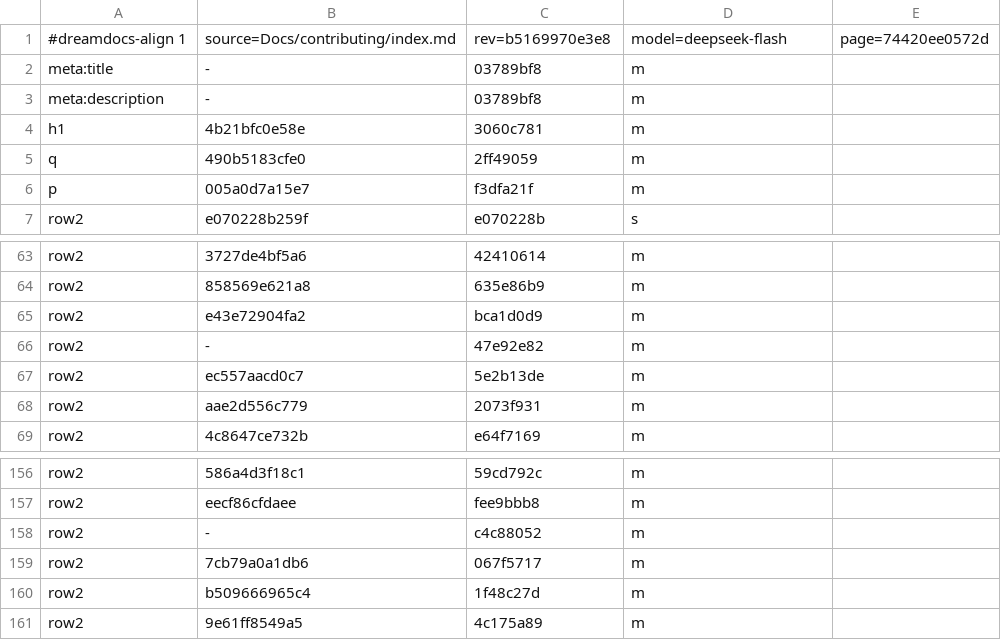
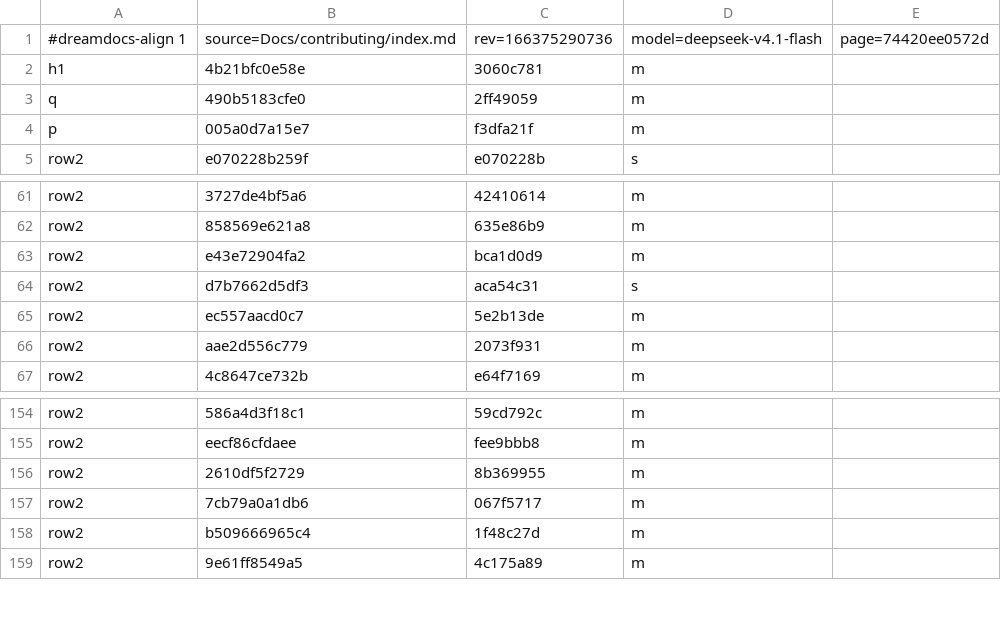
Before and after one commit to TypeDreamMoon/DreamShader, a TSV file: Docs/zh-CN/.align/contributing/index.md.tsv, drawn as a sheet; only a part is shown, gaps mark what is left out.

```diff
--- a/Docs/zh-CN/.align/contributing/index.md.tsv
+++ b/Docs/zh-CN/.align/contributing/index.md.tsv
@@ -1,4 +1,2 @@
-#dreamdocs-align 1	source=Docs/contributing/index.md	rev=b5169970e3e8	model=deepseek-flash	page=74420ee0572d
-meta:title	-	03789bf8	m
-meta:description	-	03789bf8	m
+#dreamdocs-align 1	source=Docs/contributing/index.md	rev=166375290736	model=deepseek-v4.1-flash	page=74420ee0572d
 h1	4b21bfc0e58e	3060c781	m
@@ -65,3 +63,3 @@ row2	858569e621a8	635e86b9	m
 row2	e43e72904fa2	bca1d0d9	m
-row2	-	47e92e82	m
+row2	d7b7662d5df3	aca54c31	s
 row2	ec557aacd0c7	5e2b13de	m
@@ -157,3 +155,3 @@ row2	586a4d3f18c1	59cd792c	m
 row2	eecf86cfdaee	fee9bbb8	m
-row2	-	c4c88052	m
+row2	2610df5f2729	8b369955	m
 row2	7cb79a0a1db6	067f5717	m
```
Also changed, not shown: Docs/zh-CN/.align/diagnostics/DSH4xxx.md.tsv, Docs/zh-CN/.align/generation/ephemeral.md.tsv, 17 other files.
